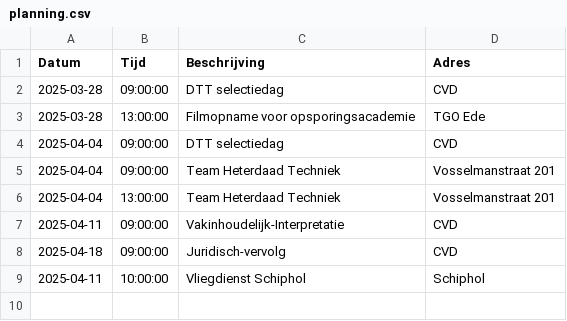
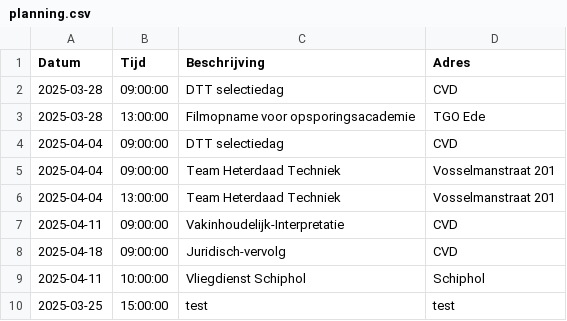
Before and after one commit to EvaHuisman/stunning-cashew, a CSV file: planning.csv, drawn as a sheet.

Commit message:
Update CSV planning.csv

```diff
--- a/planning.csv
+++ b/planning.csv
@@ -9 +9,2 @@ Datum,Tijd,Beschrijving,Adres
 2025-04-11,10:00:00,Vliegdienst Schiphol,Schiphol
+2025-03-25,15:00:00,test,test
```
